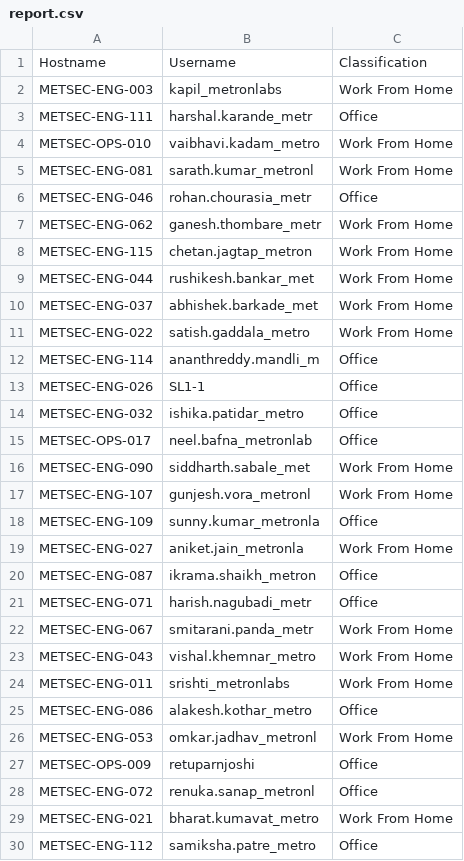
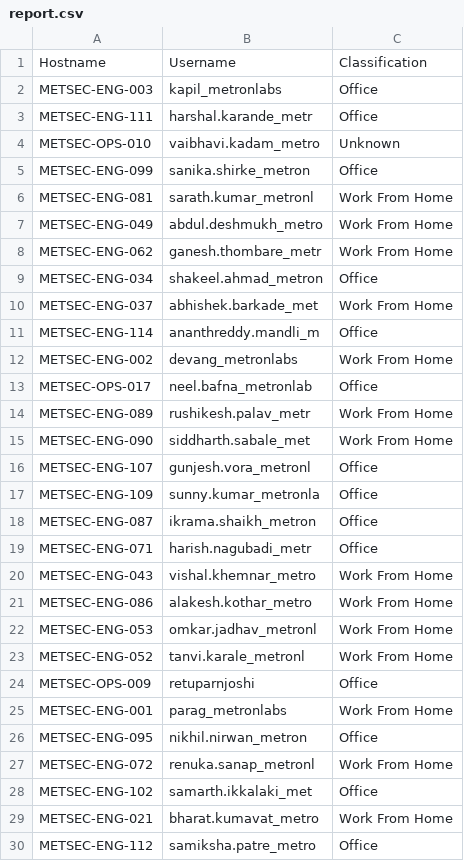
Before and after one commit to krishnab-metron/sophos-integration-app, a CSV file: report.csv, drawn as a sheet; only a part is shown; the diff covers the shown part only.

Commit message:
add weekly summary report and attandance tracking

```diff
--- a/report.csv
+++ b/report.csv
@@ -1,29 +1,29 @@
 Hostname,Username,Classification
-METSEC-ENG-003,kapil_metronlabs,Work From Home
+METSEC-ENG-003,kapil_metronlabs,Office
 METSEC-ENG-111,harshal.karande_metr,Office
-METSEC-OPS-010,vaibhavi.kadam_metro,Work From Home
+METSEC-OPS-010,vaibhavi.kadam_metro,Unknown
+METSEC-ENG-099,sanika.shirke_metron,Office
 METSEC-ENG-081,sarath.kumar_metronl,Work From Home
-METSEC-ENG-046,rohan.chourasia_metr,Office
+METSEC-ENG-049,abdul.deshmukh_metro,Work From Home
 METSEC-ENG-062,ganesh.thombare_metr,Work From Home
-METSEC-ENG-115,chetan.jagtap_metron,Work From Home
-METSEC-ENG-044,rushikesh.bankar_met,Work From Home
+METSEC-ENG-034,shakeel.ahmad_metron,Office
 METSEC-ENG-037,abhishek.barkade_met,Work From Home
-METSEC-ENG-022,satish.gaddala_metro,Work From Home
 METSEC-ENG-114,ananthreddy.mandli_m,Office
-METSEC-ENG-026,SL1-1,Office
-METSEC-ENG-032,ishika.patidar_metro,Office
+METSEC-ENG-002,devang_metronlabs,Work From Home
 METSEC-OPS-017,neel.bafna_metronlab,Office
+METSEC-ENG-089,rushikesh.palav_metr,Work From Home
 METSEC-ENG-090,siddharth.sabale_met,Work From Home
-METSEC-ENG-107,gunjesh.vora_metronl,Work From Home
+METSEC-ENG-107,gunjesh.vora_metronl,Office
 METSEC-ENG-109,sunny.kumar_metronla,Office
-METSEC-ENG-027,aniket.jain_metronla,Work From Home
 METSEC-ENG-087,ikrama.shaikh_metron,Office
 METSEC-ENG-071,harish.nagubadi_metr,Office
-METSEC-ENG-067,smitarani.panda_metr,Work From Home
 METSEC-ENG-043,vishal.khemnar_metro,Work From Home
-METSEC-ENG-011,srishti_metronlabs,Work From Home
-METSEC-ENG-086,alakesh.kothar_metro,Office
+METSEC-ENG-086,alakesh.kothar_metro,Work From Home
 METSEC-ENG-053,omkar.jadhav_metronl,Work From Home
+METSEC-ENG-052,tanvi.karale_metronl,Work From Home
 METSEC-OPS-009,retuparnjoshi,Office
-METSEC-ENG-072,renuka.sanap_metronl,Office
+METSEC-ENG-001,parag_metronlabs,Work From Home
+METSEC-ENG-095,nikhil.nirwan_metron,Office
+METSEC-ENG-072,renuka.sanap_metronl,Work From Home
+METSEC-ENG-102,samarth.ikkalaki_met,Office
 METSEC-ENG-021,bharat.kumavat_metro,Work From Home
```
Also changed, not shown: 15 added rows, 14 removed rows, 29 moved rows and 10 edited cells elsewhere in this file, 4 other files.
